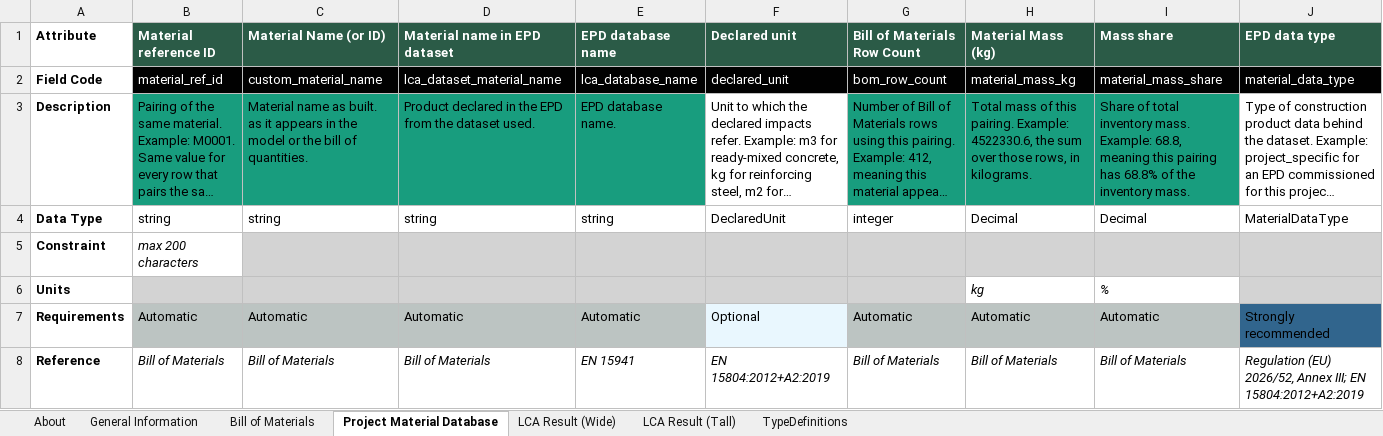
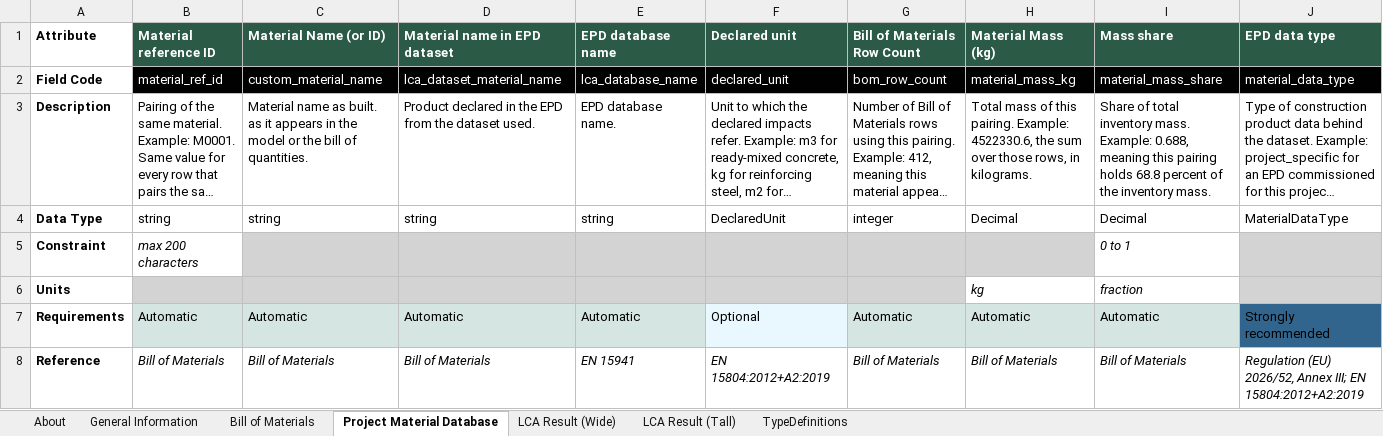
Before and after one commit to EPFL-ENAC/lmc-openbdf, an Excel workbook: openbdf_template_v2.0.0.xlsx, sheet Project Material Database, drawn as a sheet; only a part is shown; long unchanged cells end in …; values as stored, in another font and other column widths than the file's, no borders; 1 other sheet too large or unreadable and not compared; the diff names each change by its address in the sheet, - before the commit and + after, or states it on an @@ line.

```diff
--- a/openbdf_template_v2.0.0.xlsx (sheet Project Material Database)
+++ b/openbdf_template_v2.0.0.xlsx (sheet Project Material Database)
-B3:E3 fill: #189D7E
+B3:E3 fill: none
-G3:I3 fill: #189D7E
+G3:I3 fill: none
-I3 (Mass share): …mass. Example: 68.8, meaning this pairing has 68.8% of the…
+I3 (Mass share): …mass. Example: 0.688, meaning this pairing holds 68.8 percent of the…
-I5 (Mass share): (empty)
+I5 (Mass share): 0 to 1
-I5 fill: #D3D3D3
+I5 fill: none
-I6 (Mass share): %
+I6 (Mass share): fraction
-B7:E7 fill: #BCC4C2
+B7:E7 fill: #D5E6E2
-G7:I7 fill: #BCC4C2
+G7:I7 fill: #D5E6E2
```
Also changed, not shown: sheet General Information, sheet Bill of Materials, sheet LCA Result (Tall), sheet TypeDefinitions, translators/templates/translator_template_v2.0.0.xlsx, translators/translator_at_v2.0.0.xlsx, 20 other files.
